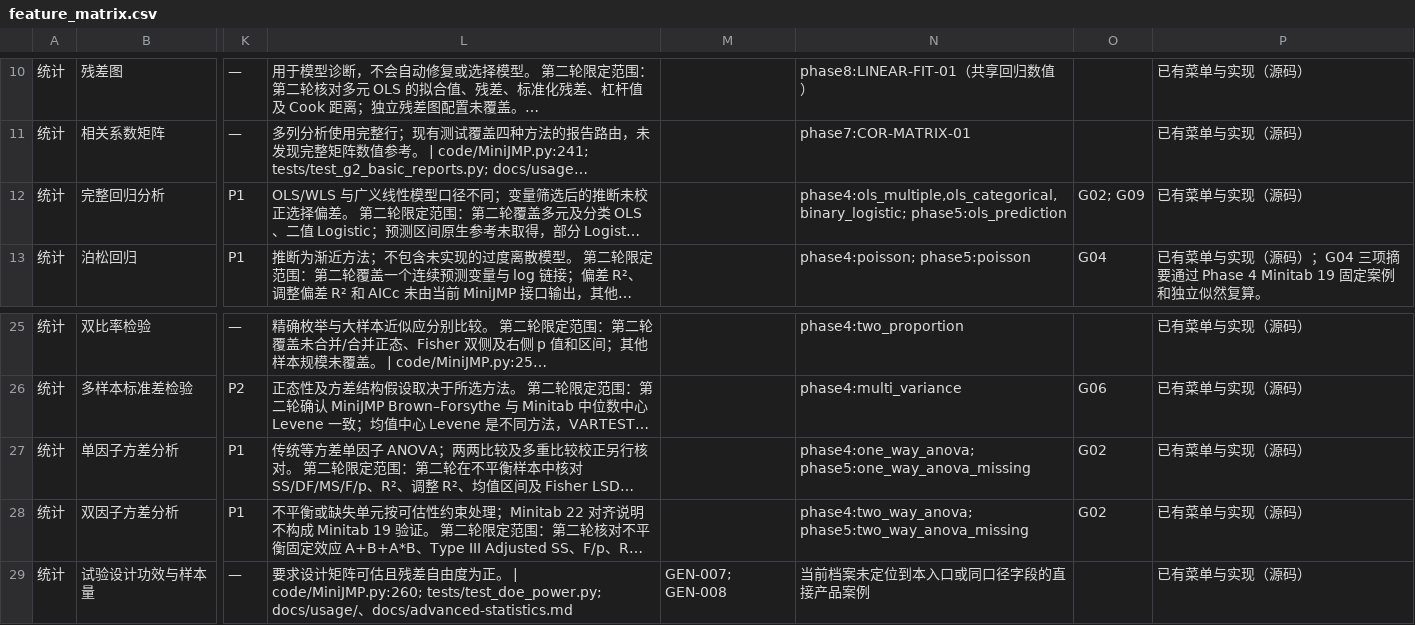
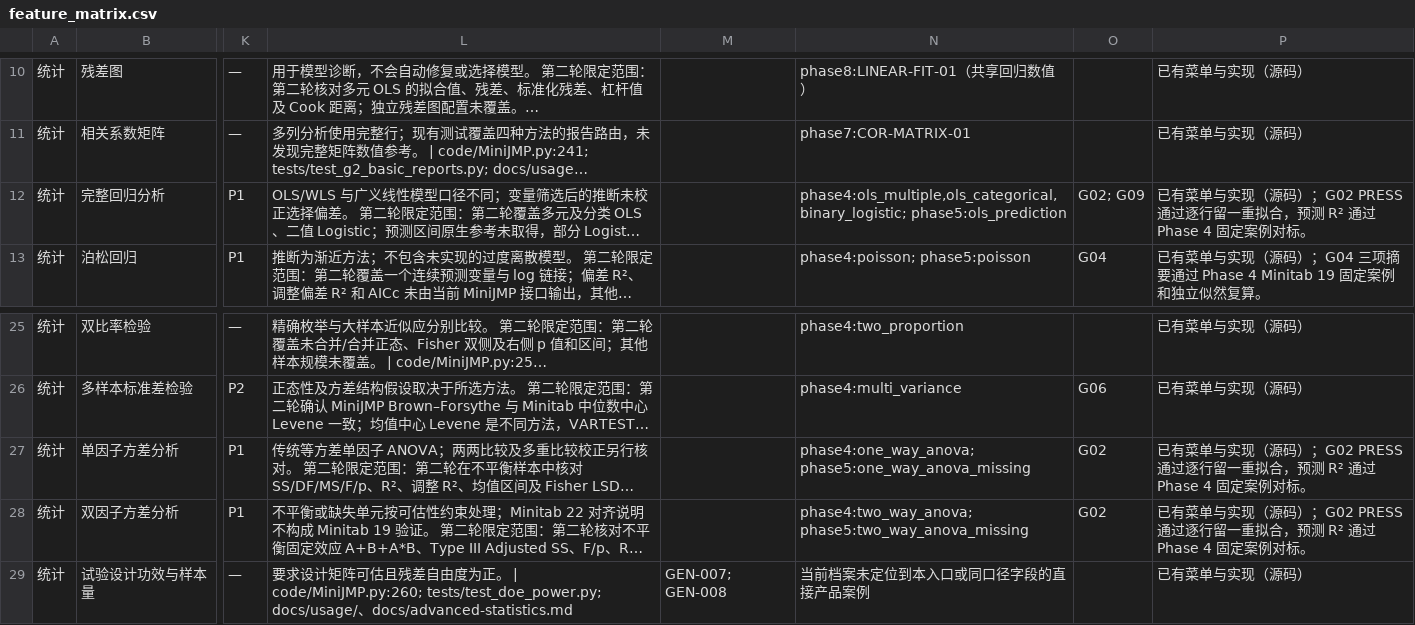
Before and after one commit to summeredge/Minijmp, a CSV file: Out/statistics_minitab19_parity/feature_matrix.csv, drawn as a sheet; only a part is shown, gaps mark what is left out; long unchanged cells end in …; the diff names each change by its address in the sheet, - before the commit and + after, or states it on an @@ line.

```diff
--- a/Out/statistics_minitab19_parity/feature_matrix.csv
+++ b/Out/statistics_minitab19_parity/feature_matrix.csv
-P12: 已有菜单与实现（源码）
+P12: 已有菜单与实现（源码）；G02 PRESS 通过逐行留一重拟合，预测 R² 通过 Phase 4 固定案例对标。
-P27:P28: 已有菜单与实现（源码）
+P27:P28: 已有菜单与实现（源码）；G02 PRESS 通过逐行留一重拟合，预测 R² 通过 Phase 4 固定案例对标。
```
Also changed, not shown: 16 other files.
